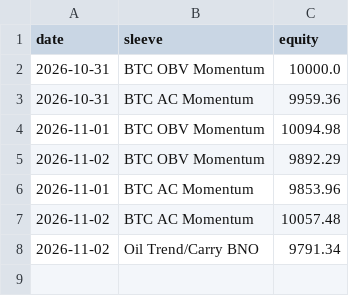
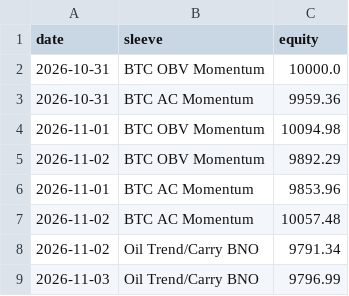
Before and after one commit to hprkin1/portfolio-engine, a CSV file: paper/state/equity.csv, drawn as a sheet.

```diff
--- a/paper/state/equity.csv
+++ b/paper/state/equity.csv
@@ -8 +8,2 @@ date,sleeve,equity
 2026-11-02,Oil Trend/Carry BNO,9791.34
+2026-11-03,Oil Trend/Carry BNO,9796.99
```
Also changed, not shown: paper/state/fills.csv, paper/state/orders.csv, 2 other files.
